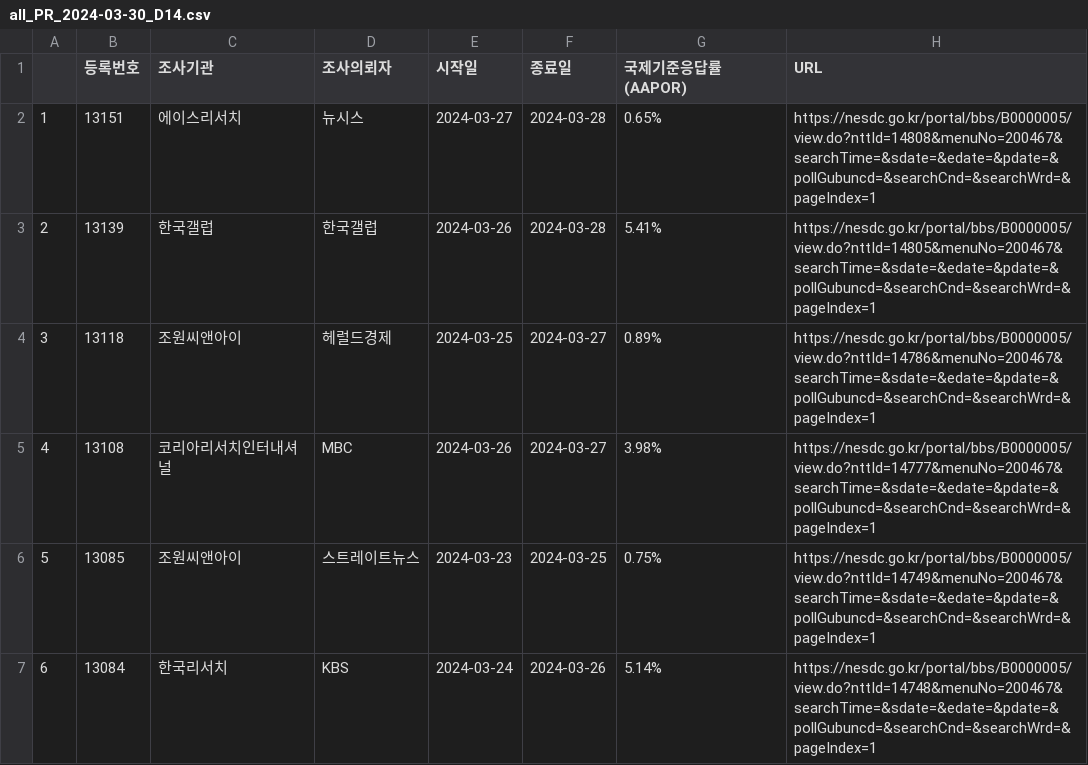
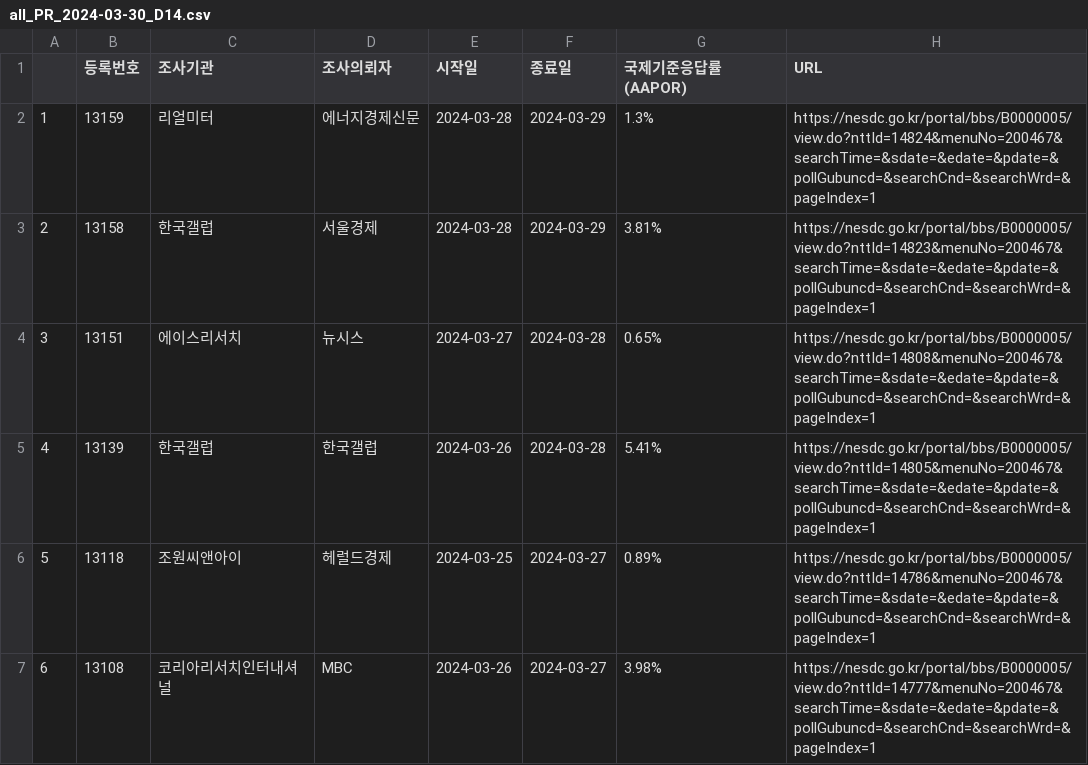
Before and after one commit to scholarsbookcase/naelection2024, a CSV file: IncludedPollsByDate/all_PR_2024-03-30_D14.csv, drawn as a sheet; only a part is shown; the shorter side is filled out with more unchanged rows; addresses are those after the commit; the diff names each change by its address in the sheet, - before the commit and + after, or states it on an @@ line.

```diff
--- a/IncludedPollsByDate/all_PR_2024-03-30_D14.csv
+++ b/IncludedPollsByDate/all_PR_2024-03-30_D14.csv
+row 2: 1 | 13159 | 리얼미터 | 에너지경제신문 | 2024-03-28 | 2024-03-29 | 1.3% | https://nesdc.go.kr/portal/bbs/B0000005/view.do?nttId=14824&menuNo=200467&searchTime=&sdate=&edate=&pdate=&pollGubuncd=&searchCnd=&searchWrd=&pageIndex=1
+row 3: 2 | 13158 | 한국갤럽 | 서울경제 | 2024-03-28 | 2024-03-29 | 3.81% | https://nesdc.go.kr/portal/bbs/B0000005/view.do?nttId=14823&menuNo=200467&searchTime=&sdate=&edate=&pdate=&pollGubuncd=&searchCnd=&searchWrd=&pageIndex=1
@@ column A renumbered from row 4 down @@
```
Also changed, not shown: IncludedPollsByDate/all_District_2024-03-29_D14.csv, IncludedPollsByDate/all_District_2024-03-30_D14.csv, 15 other files.
